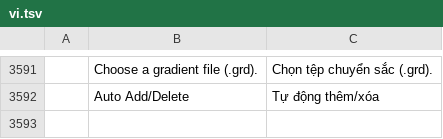
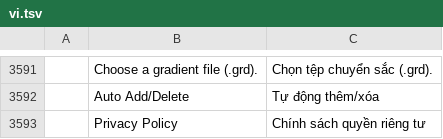
Before and after one commit to jangopeopleV2/mixel-photo, a TSV file: crates/ui-egui/src/i18n/vi.tsv, drawn as a sheet; only a part is shown, gaps mark what is left out; the diff names each change by its address in the sheet, - before the commit and + after, or states it on an @@ line.

```diff
--- a/crates/ui-egui/src/i18n/vi.tsv
+++ b/crates/ui-egui/src/i18n/vi.tsv
+row 3593:  | Privacy Policy | Chính sách quyền riêng tư
```
Also changed, not shown: crates/ui-egui/src/i18n/cs.tsv, crates/ui-egui/src/i18n/el.tsv, 19 other files.
